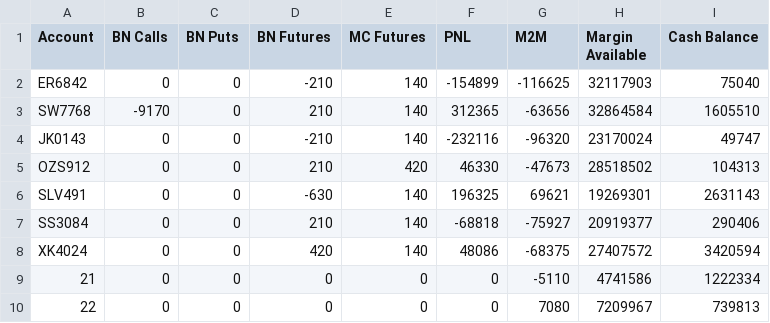
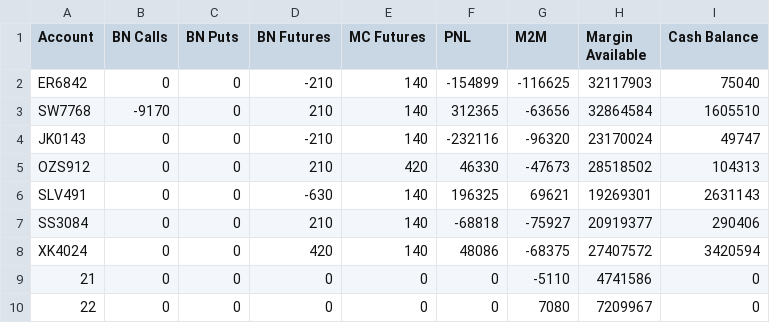
Before and after one commit to samirhuf/positions, a CSV file: positionsummary.csv, drawn as a sheet.

Commit message:
upload csv

```diff
--- a/positionsummary.csv
+++ b/positionsummary.csv
@@ -8,3 +8,3 @@ SS3084,0,0,210,140,-68818,-75927,20919377,290406
 XK4024,0,0,420,140,48086,-68375,27407572,3420594
-21,0,0,0,0,0,-5110,4741586,1222334
-22,0,0,0,0,0,7080,7209967,739813
+21,0,0,0,0,0,-5110,4741586,0
+22,0,0,0,0,0,7080,7209967,0
```
